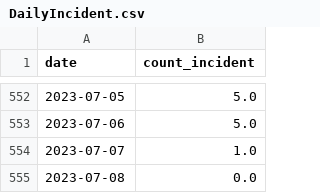
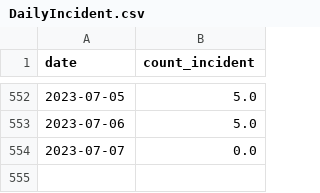
Before and after one commit to technqvi/SMart-AI, a CSV file: DailyIncidentForecast/DailyIncident.csv, drawn as a sheet; only a part is shown, gaps mark what is left out.

```diff
--- a/DailyIncidentForecast/DailyIncident.csv
+++ b/DailyIncidentForecast/DailyIncident.csv
@@ -553,3 +553,2 @@ date,count_incident
 2023-07-06,5.0
-2023-07-07,1.0
-2023-07-08,0.0
+2023-07-07,0.0
```
Also changed, not shown: 3 other files.
